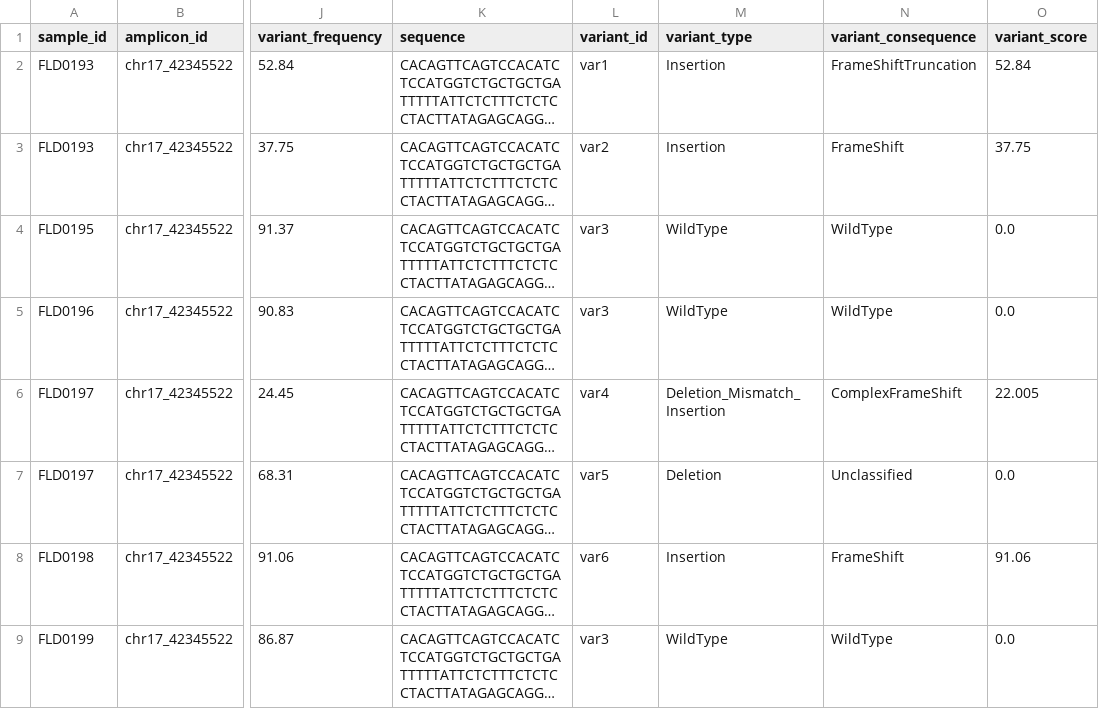
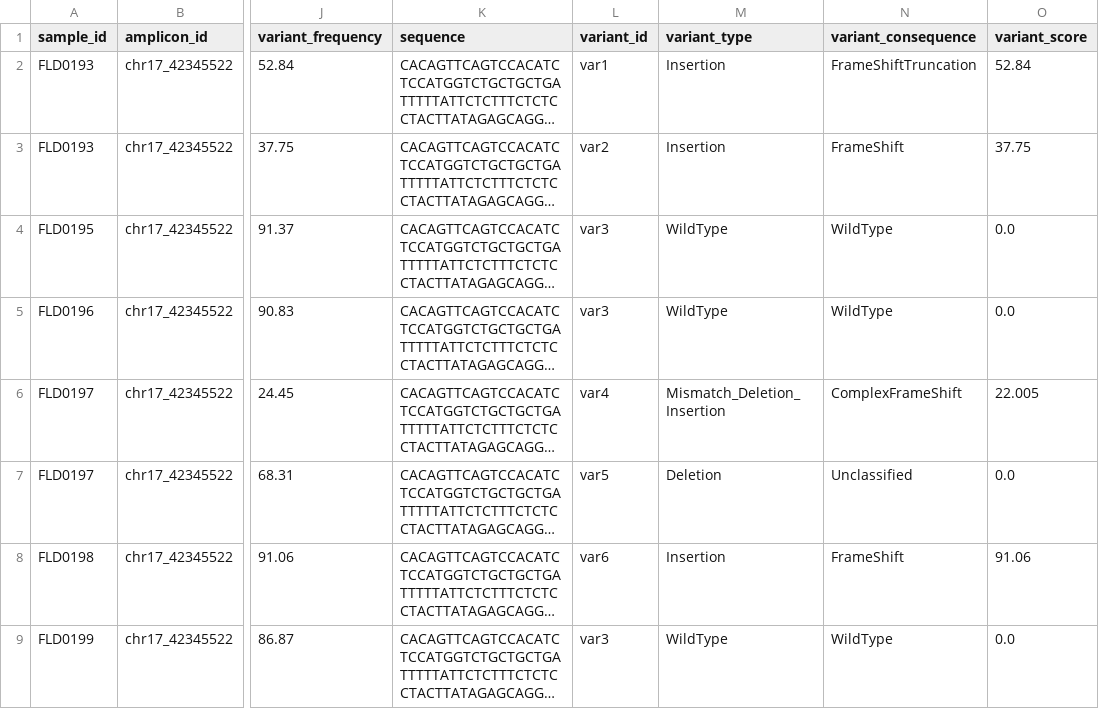
Before and after one commit to alanwilter/GenEditID, a CSV file: data/GEP00001/editid_variantid/variantid.csv, drawn as a sheet; only a part is shown, gaps mark what is left out; long unchanged cells end in …; the diff names each change by its address in the sheet, - before the commit and + after, or states it on an @@ line.

Commit message:
add consequence weighting into a csv file

```diff
--- a/data/GEP00001/editid_variantid/variantid.csv
+++ b/data/GEP00001/editid_variantid/variantid.csv
-M6 (variant_type): Deletion_Mismatch_Insertion
+M6 (variant_type): Mismatch_Deletion_Insertion
```
Also changed, not shown: 8 other files.
